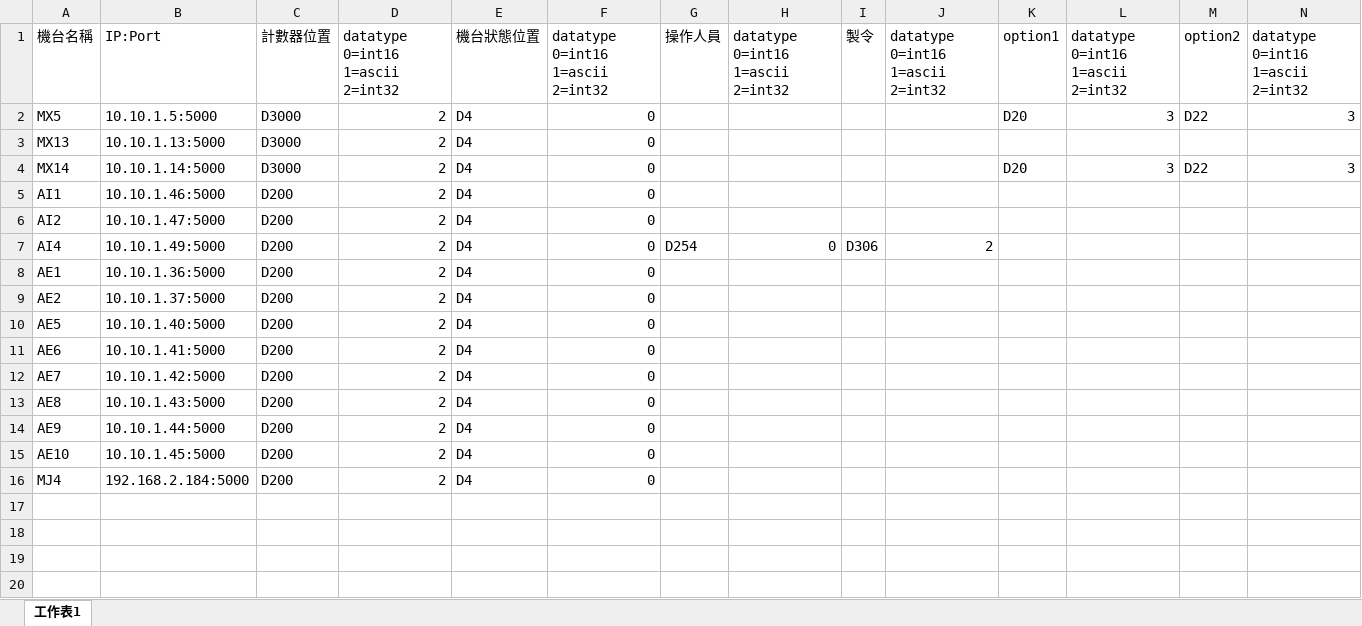
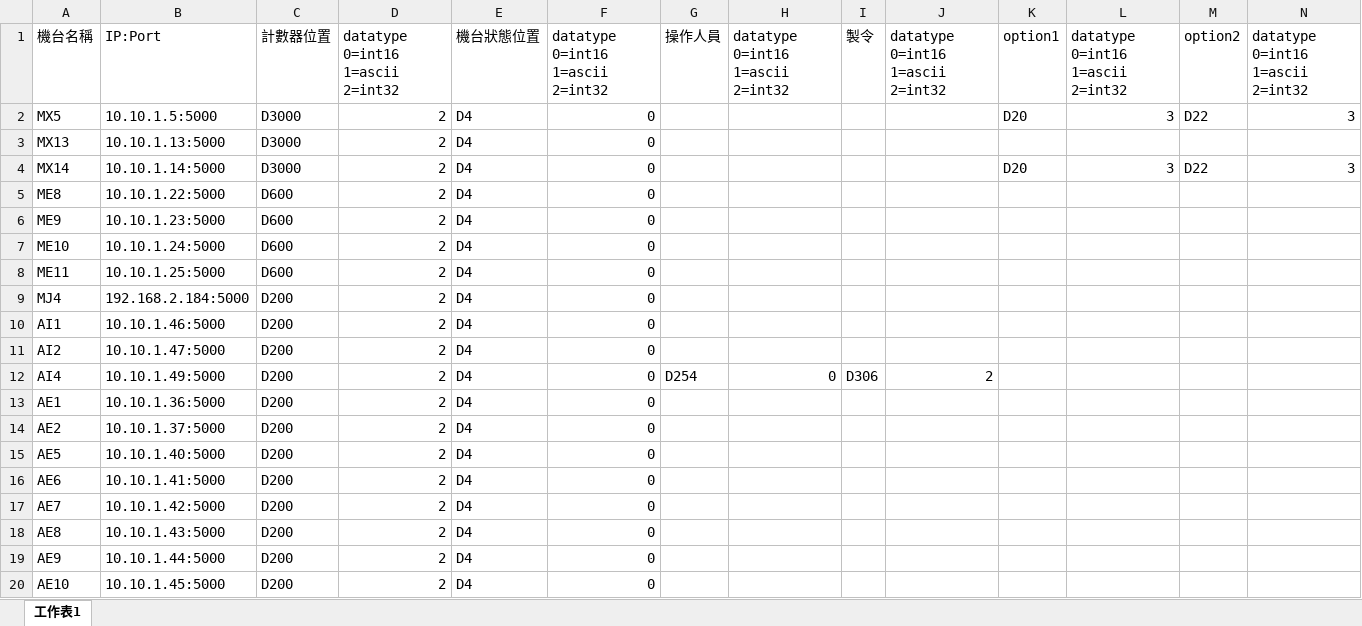
Before and after one commit to UTAIOT-team/mitsubishi-fx5, an Excel workbook: machine_config.xlsx, sheet 工作表1, drawn as a sheet; values as stored, in another font and other column widths than the file's, no borders; the diff names each change by its address in the sheet, - before the commit and + after, or states it on an @@ line.

Commit message:
Update machine_config.xlsx

```diff
--- a/machine_config.xlsx (sheet 工作表1)
+++ b/machine_config.xlsx (sheet 工作表1)
+row 5: ME8 | 10.10.1.22:5000 | D600 | 2 | D4 | 0
+row 6: ME9 | 10.10.1.23:5000 | D600 | 2 | D4 | 0
+row 7: ME10 | 10.10.1.24:5000 | D600 | 2 | D4 | 0
+row 8: ME11 | 10.10.1.25:5000 | D600 | 2 | D4 | 0
@@ row 16 moved to row 9: MJ4 @@
```
